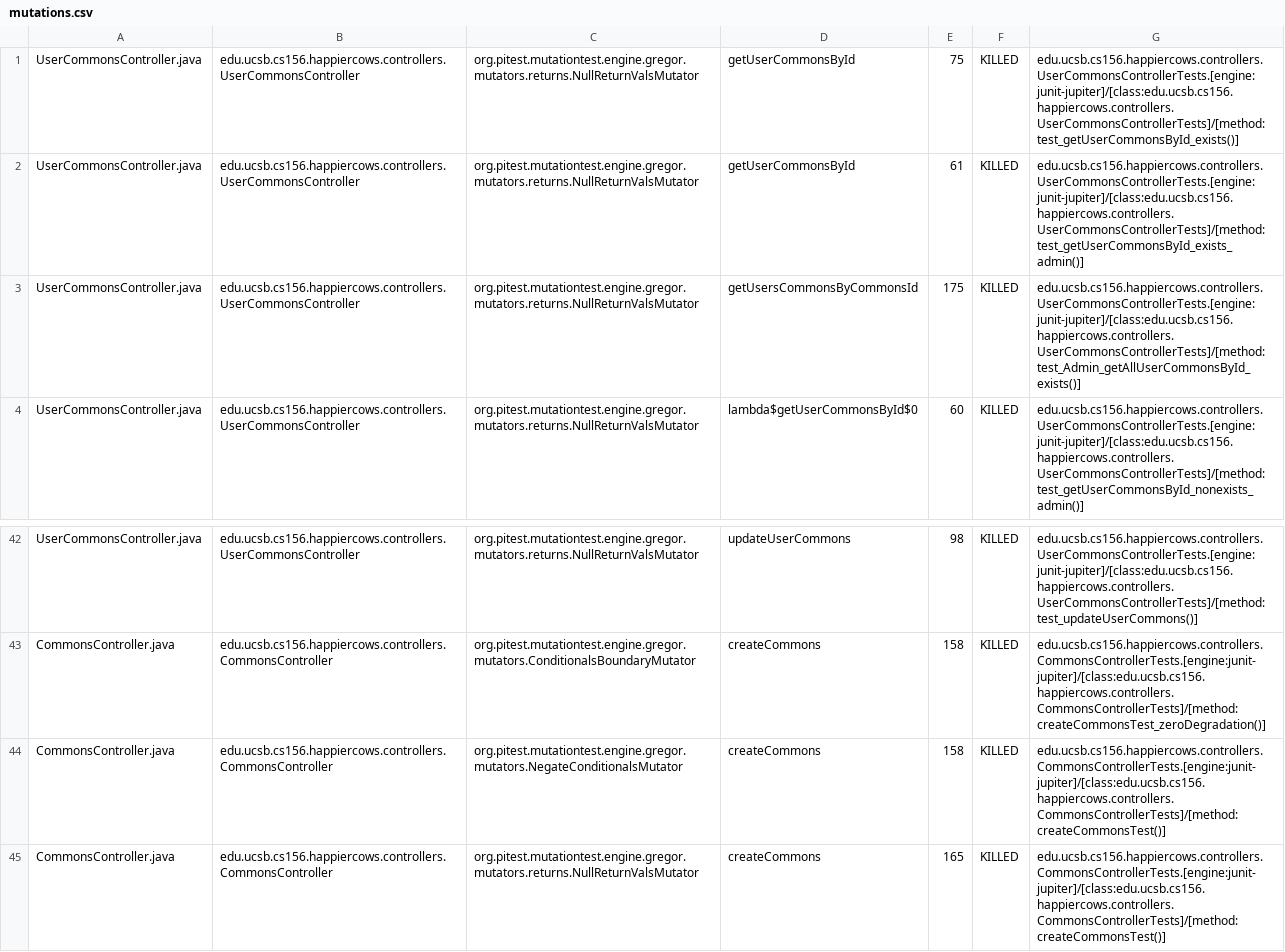
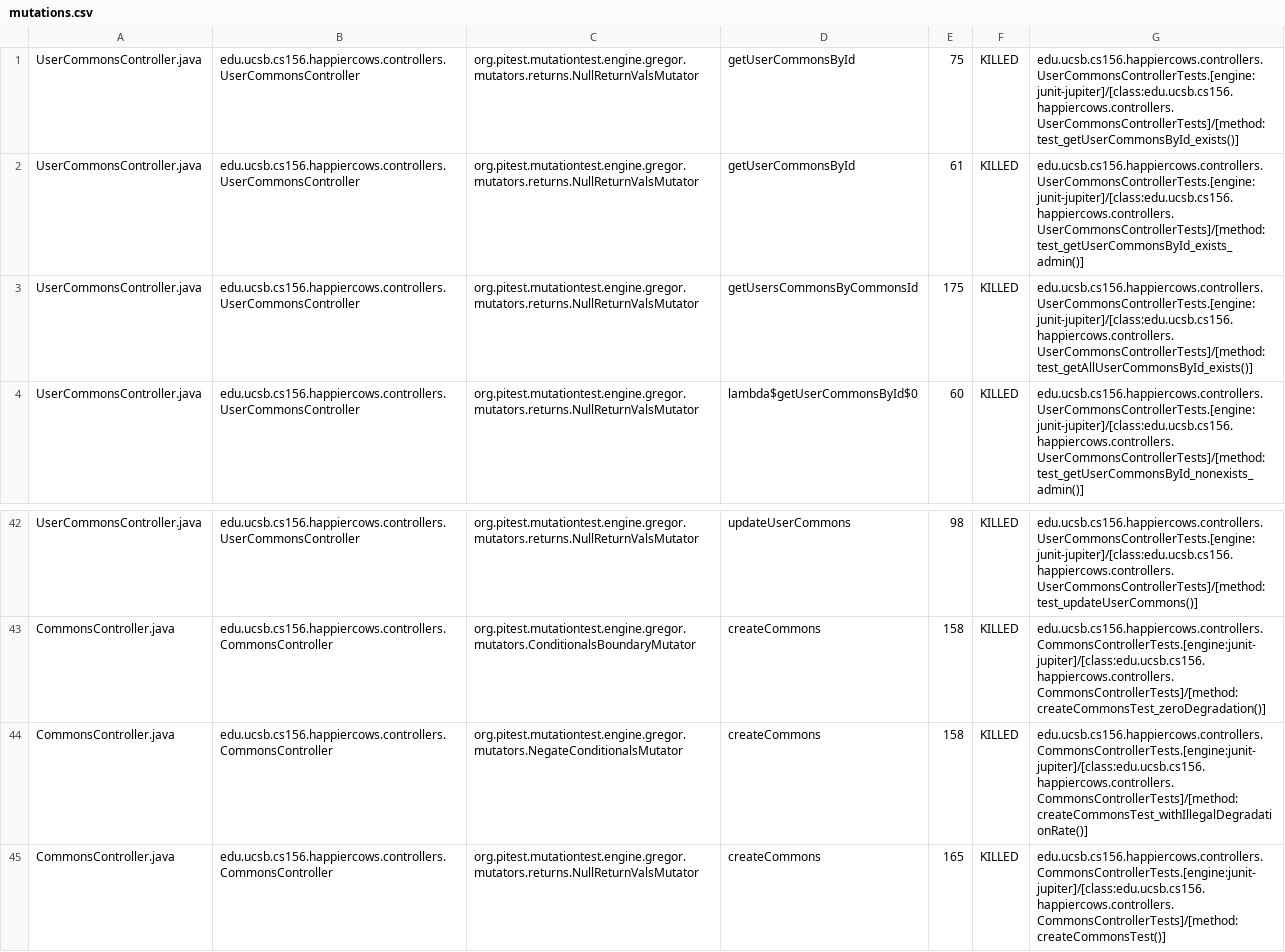
Before and after one commit to ucsb-cs156-s23/proj-happycows-s23-6pm-4, a CSV file: prs/58/pitest/mutations.csv, drawn as a sheet; only a part is shown, gaps mark what is left out; the diff covers the shown part only.

Commit message:
Deploying to gh-pages from @ ucsb-cs156-s23/proj-happycows-s23-6pm-4@3b03818a59300490d382ac6b911a5fb0fc77e658 🚀

```diff
--- a/prs/58/pitest/mutations.csv
+++ b/prs/58/pitest/mutations.csv
@@ -2,3 +2,3 @@ UserCommonsController.java,edu.ucsb.cs156.happiercows.controllers.UserCommonsCon
 UserCommonsController.java,edu.ucsb.cs156.happiercows.controllers.UserCommonsController,org.pitest.mutationtest.engine.gregor.mutators.returns.NullReturnValsMutator,getUserCommonsById,61,KILLED,edu.ucsb.cs156.happiercows.controllers.UserCommonsControllerTests.[engine:junit-jupiter]/[class:edu.ucsb.cs156.happiercows.controllers.UserCommonsControllerTests]/[method:test_getUserCommonsById_exists_admin()]
-UserCommonsController.java,edu.ucsb.cs156.happiercows.controllers.UserCommonsController,org.pitest.mutationtest.engine.gregor.mutators.returns.NullReturnValsMutator,getUsersCommonsByCommonsId,175,KILLED,edu.ucsb.cs156.happiercows.controllers.UserCommonsControllerTests.[engine:junit-jupiter]/[class:edu.ucsb.cs156.happiercows.controllers.UserCommonsControllerTests]/[method:test_Admin_getAllUserCommonsById_exists()]
+UserCommonsController.java,edu.ucsb.cs156.happiercows.controllers.UserCommonsController,org.pitest.mutationtest.engine.gregor.mutators.returns.NullReturnValsMutator,getUsersCommonsByCommonsId,175,KILLED,edu.ucsb.cs156.happiercows.controllers.UserCommonsControllerTests.[engine:junit-jupiter]/[class:edu.ucsb.cs156.happiercows.controllers.UserCommonsControllerTests]/[method:test_getAllUserCommonsById_exists()]
 UserCommonsController.java,edu.ucsb.cs156.happiercows.controllers.UserCommonsController,org.pitest.mutationtest.engine.gregor.mutators.returns.NullReturnValsMutator,lambda$getUserCommonsById$0,60,KILLED,edu.ucsb.cs156.happiercows.controllers.UserCommonsControllerTests.[engine:junit-jupiter]/[class:edu.ucsb.cs156.happiercows.controllers.UserCommonsControllerTests]/[method:test_getUserCommonsById_nonexists_admin()]
@@ -43,3 +43,3 @@ UserCommonsController.java,edu.ucsb.cs156.happiercows.controllers.UserCommonsCon
 CommonsController.java,edu.ucsb.cs156.happiercows.controllers.CommonsController,org.pitest.mutationtest.engine.gregor.mutators.ConditionalsBoundaryMutator,createCommons,158,KILLED,edu.ucsb.cs156.happiercows.controllers.CommonsControllerTests.[engine:junit-jupiter]/[class:edu.ucsb.cs156.happiercows.controllers.CommonsControllerTests]/[method:createCommonsTest_zeroDegradation()]
-CommonsController.java,edu.ucsb.cs156.happiercows.controllers.CommonsController,org.pitest.mutationtest.engine.gregor.mutators.NegateConditionalsMutator,createCommons,158,KILLED,edu.ucsb.cs156.happiercows.controllers.CommonsControllerTests.[engine:junit-jupiter]/[class:edu.ucsb.cs156.happiercows.controllers.CommonsControllerTests]/[method:createCommonsTest()]
+CommonsController.java,edu.ucsb.cs156.happiercows.controllers.CommonsController,org.pitest.mutationtest.engine.gregor.mutators.NegateConditionalsMutator,createCommons,158,KILLED,edu.ucsb.cs156.happiercows.controllers.CommonsControllerTests.[engine:junit-jupiter]/[class:edu.ucsb.cs156.happiercows.controllers.CommonsControllerTests]/[method:createCommonsTest_withIllegalDegradationRate()]
 CommonsController.java,edu.ucsb.cs156.happiercows.controllers.CommonsController,org.pitest.mutationtest.engine.gregor.mutators.returns.NullReturnValsMutator,createCommons,165,KILLED,edu.ucsb.cs156.happiercows.controllers.CommonsControllerTests.[engine:junit-jupiter]/[class:edu.ucsb.cs156.happiercows.controllers.CommonsControllerTests]/[method:createCommonsTest()]
```
Also changed, not shown: 30 edited cells elsewhere in this file, 22 other files.
